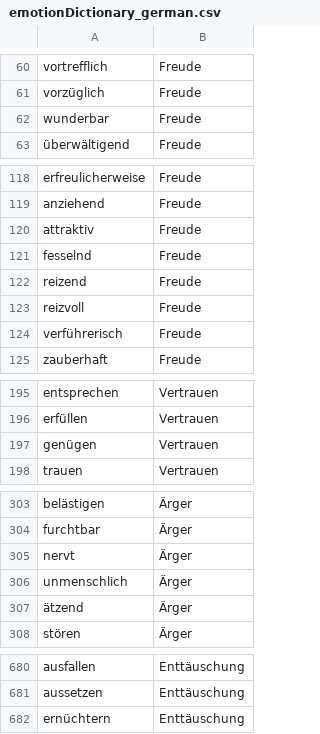
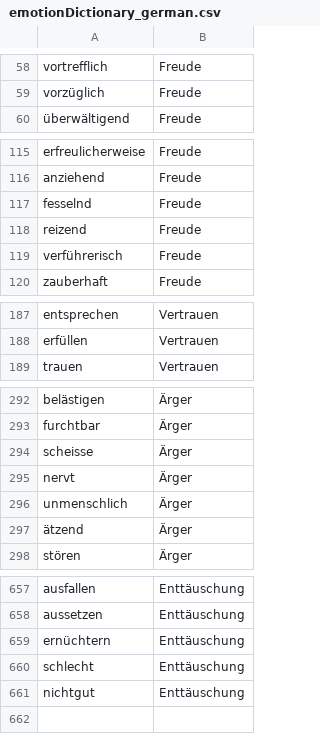
Before and after one commit to palladian/palladian, a CSV file: config/emotionDictionary_german.csv, drawn as a sheet; only a part is shown, gaps mark what is left out; the diff covers the shown part only.

```diff
--- a/config/emotionDictionary_german.csv
+++ b/config/emotionDictionary_german.csv
@@ -61,3 +59,2 @@ vortrefflich;Freude
 vorzüglich;Freude
-wunderbar;Freude
 überwältigend;Freude
@@ -119,6 +116,4 @@ erfreulicherweise;Freude
 anziehend;Freude
-attraktiv;Freude
 fesselnd;Freude
 reizend;Freude
-reizvoll;Freude
 verführerisch;Freude
@@ -196,3 +188,2 @@ entsprechen;Vertrauen
 erfüllen;Vertrauen
-genügen;Vertrauen
 trauen;Vertrauen
@@ -304,2 +293,3 @@ belästigen;Ärger
 furchtbar;Ärger
+scheisse;Ärger
 nervt;Ärger
@@ -682 +659,3 @@ aussetzen;Enttäuschung
 ernüchtern;Enttäuschung
+schlecht;Enttäuschung
+nichtgut;Enttäuschung
```
Also changed, not shown: 19 removed rows and 2 edited cells elsewhere in this file.
